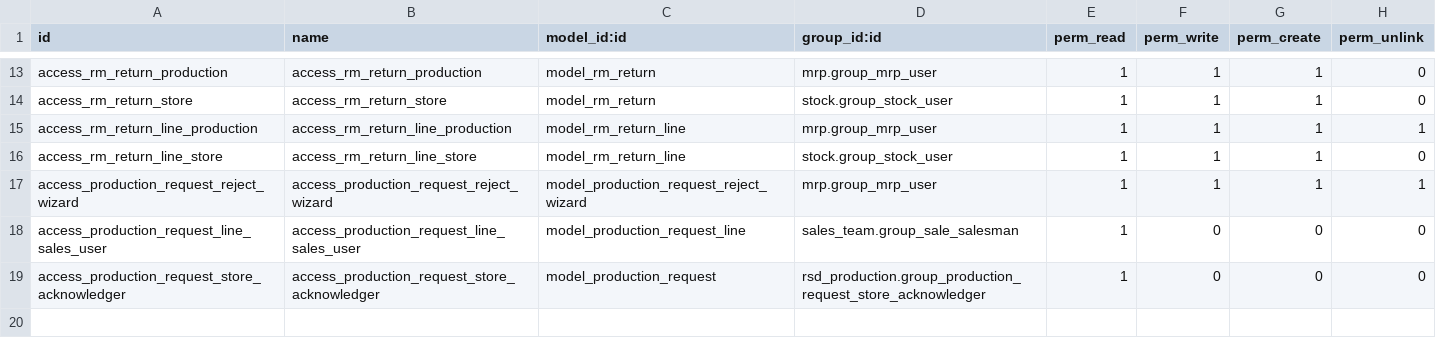
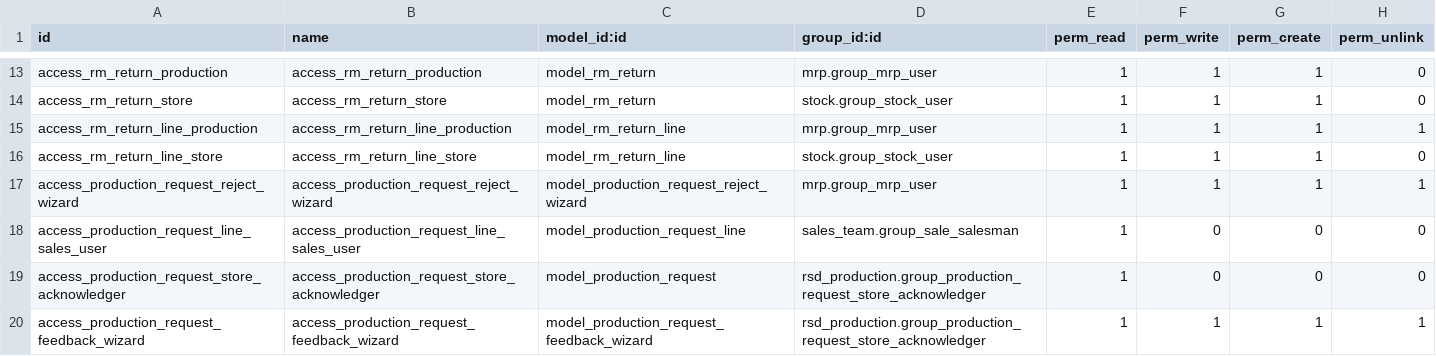
Before and after one commit to RSD-Polymers/rsdpolymers-odoo-addons, a CSV file: rsd_production/security/ir.model.access.csv, drawn as a sheet; only a part is shown, gaps mark what is left out.

Commit message:
Add production and store feedback workflows

```diff
--- a/rsd_production/security/ir.model.access.csv
+++ b/rsd_production/security/ir.model.access.csv
@@ -19 +19,2 @@ access_production_request_line_sales_user,access_production_request_line_sales_u
 access_production_request_store_acknowledger,access_production_request_store_acknowledger,model_production_request,rsd_production.group_production_request_store_acknowledger,1,0,0,0
+access_production_request_feedback_wizard,access_production_request_feedback_wizard,model_production_request_feedback_wizard,rsd_production.group_production_request_store_acknowledger,1,1,1,1
```
Also changed, not shown: 8 other files.
